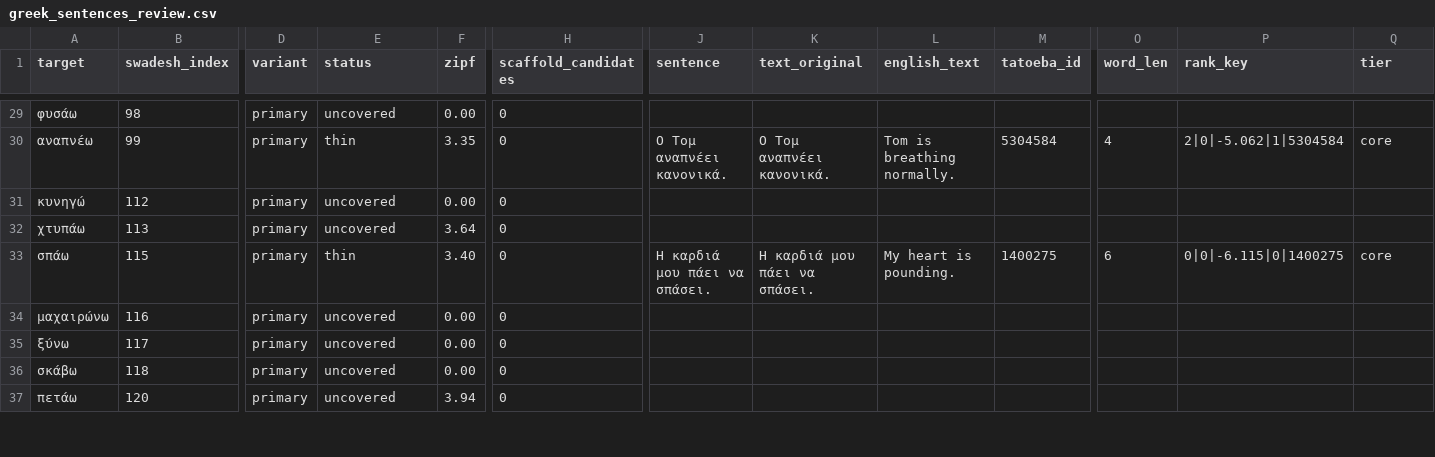
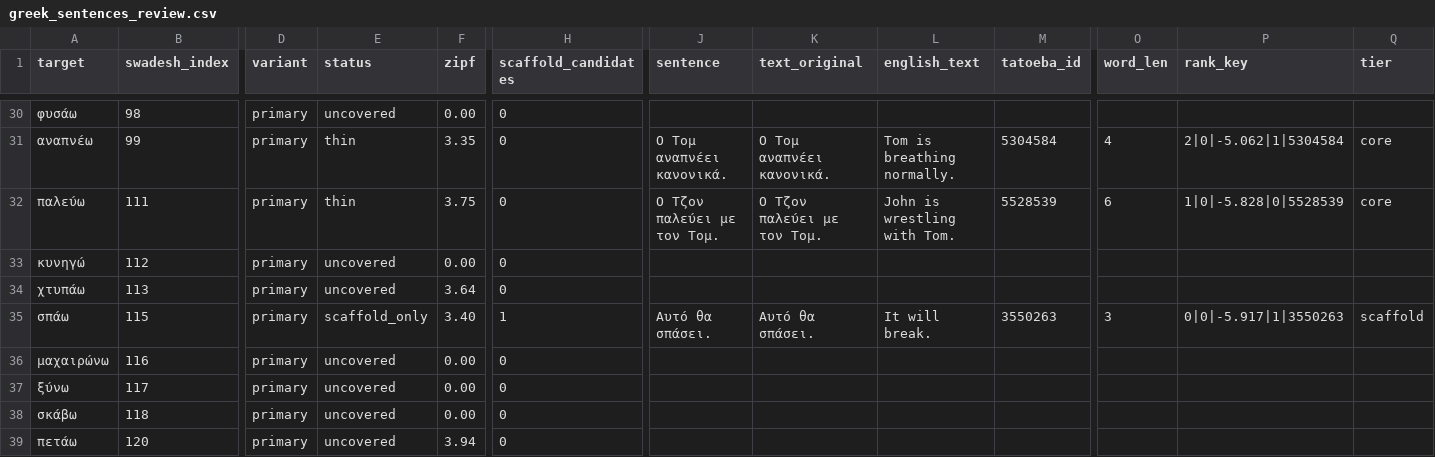
Before and after one commit to boscoh/anki-tools, a CSV file: vocab/greek_sentences_review.csv, drawn as a sheet; only a part is shown, gaps mark what is left out; addresses are those after the commit; rows hold the shown columns only; the diff covers the shown part only; the diff names each change by its address in the sheet, - before the commit and + after, or states it on an @@ line.

```diff
--- a/vocab/greek_sentences_review.csv
+++ b/vocab/greek_sentences_review.csv
+row 32: παλεύω | 111 | primary | thin | 3.75 | 0 | Ο Τζον παλεύει με τον Τομ. | Ο Τζον παλεύει με τον Τομ. | John is wrestling with Tom. | 5528539 | 6 | 1|0|-5.828|0|5528539 | core
-E35 (status): thin
+E35 (status): scaffold_only
-H35 (scaffold_candidates): 0
+H35 (scaffold_candidates): 1
-J35 (sentence): Η καρδιά μου πάει να σπάσει.
+J35 (sentence): Αυτό θα σπάσει.
-K35 (text_original): Η καρδιά μου πάει να σπάσει.
+K35 (text_original): Αυτό θα σπάσει.
-L35 (english_text): My heart is pounding.
+L35 (english_text): It will break.
-M35 (tatoeba_id): 1400275
+M35 (tatoeba_id): 3550263
-O35 (word_len): 6
+O35 (word_len): 3
-P35 (rank_key): 0|0|-6.115|0|1400275
+P35 (rank_key): 0|0|-5.917|1|3550263
-Q35 (tier): core
+Q35 (tier): scaffold
```
Also changed, not shown: 3 added rows and 14 edited cells elsewhere in this file, vocab/cantonese_sentences_review.csv, vocab/french_sentences.csv, 26 other files.
